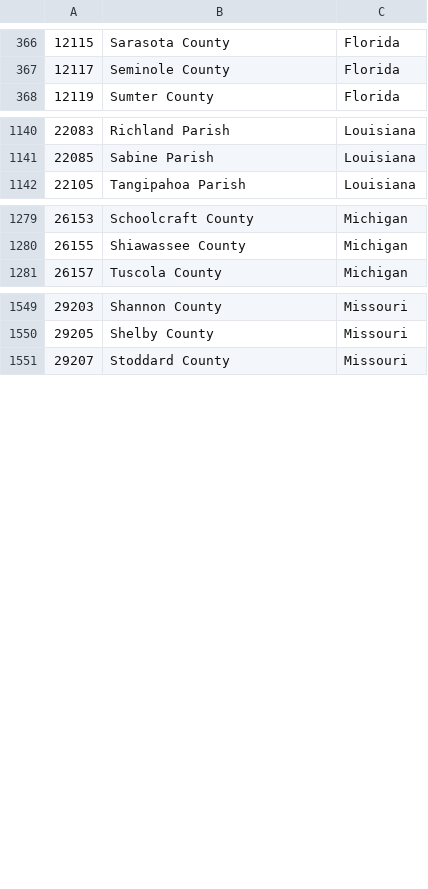
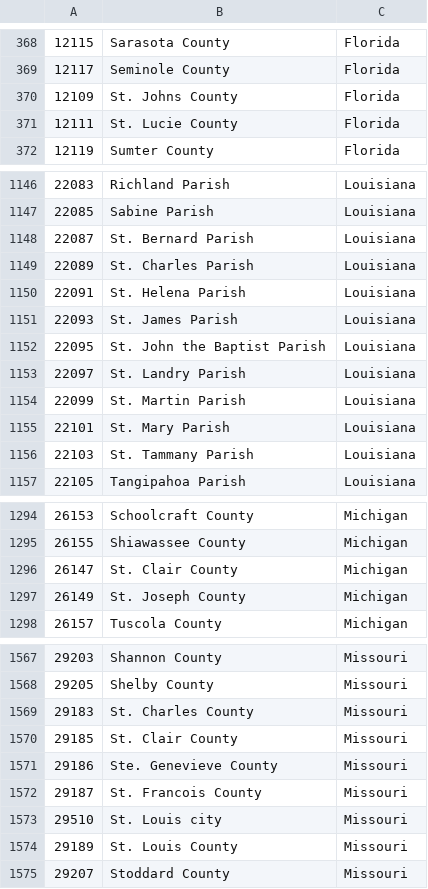
Before and after one commit to StephenWetzel/countyscraper, a CSV file: counties.csv, drawn as a sheet; only a part is shown, gaps mark what is left out; the diff covers the shown part only.

Commit message:
periods may appear in county names

```diff
--- a/counties.csv
+++ b/counties.csv
@@ -367,2 +369,4 @@
 12117; Seminole County; Florida
+12109; St. Johns County; Florida
+12111; St. Lucie County; Florida
 12119; Sumter County; Florida
@@ -1141,2 +1147,11 @@
 22085; Sabine Parish; Louisiana
+22087; St. Bernard Parish; Louisiana
+22089; St. Charles Parish; Louisiana
+22091; St. Helena Parish; Louisiana
+22093; St. James Parish; Louisiana
+22095; St. John the Baptist Parish; Louisiana
+22097; St. Landry Parish; Louisiana
+22099; St. Martin Parish; Louisiana
+22101; St. Mary Parish; Louisiana
+22103; St. Tammany Parish; Louisiana
 22105; Tangipahoa Parish; Louisiana
@@ -1280,2 +1295,4 @@
 26155; Shiawassee County; Michigan
+26147; St. Clair County; Michigan
+26149; St. Joseph County; Michigan
 26157; Tuscola County; Michigan
@@ -1550,2 +1568,8 @@
 29205; Shelby County; Missouri
+29183; St. Charles County; Missouri
+29185; St. Clair County; Missouri
+29186; Ste. Genevieve County; Missouri
+29187; St. Francois County; Missouri
+29510; St. Louis city; Missouri
+29189; St. Louis County; Missouri
 29207; Stoddard County; Missouri
```
Also changed, not shown: 7 added rows elsewhere in this file, 3 other files.
